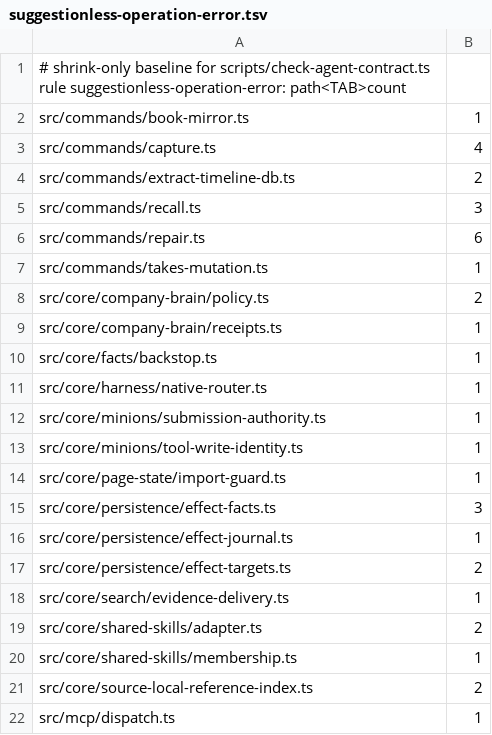
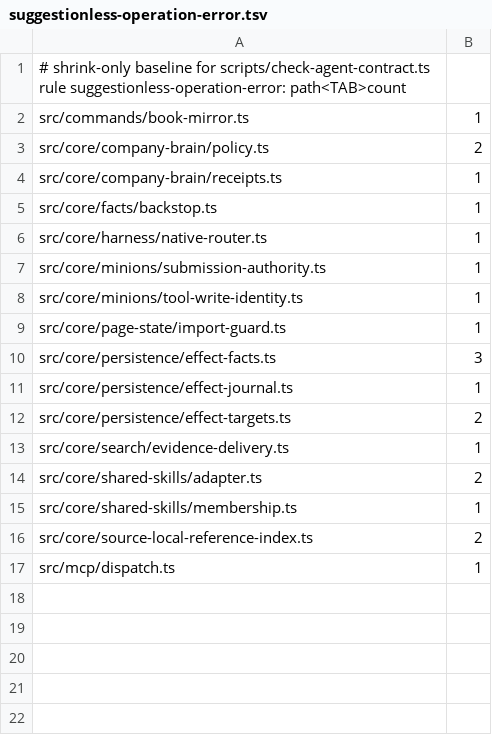
Before and after one commit to BeatusMomentum/gbrain, a TSV file: scripts/agent-contract-baselines/suggestionless-operation-error.tsv, drawn as a sheet; the diff names each change by its address in the sheet, - before the commit and + after, or states it on an @@ line.

Commit message:
agent contract: repair, forget, capture, takes and timeline refusals name their own next step
repair usage refusals offer the read-only preview of the named kind; forget's
thin-client --source refusal offers the same forget without it; capture lists
its flags without echoing a value; takes mutations name their exact usage and
point row refusals at the page's takes listing; a page replaced before its
queued timeline extraction reads the current page on the CLI and over MCP.

```diff
--- a/scripts/agent-contract-baselines/suggestionless-operation-error.tsv
+++ b/scripts/agent-contract-baselines/suggestionless-operation-error.tsv
-row 3: src/commands/capture.ts | 4
-row 4: src/commands/extract-timeline-db.ts | 2
-row 5: src/commands/recall.ts | 3
-row 6: src/commands/repair.ts | 6
-row 7: src/commands/takes-mutation.ts | 1
```
Also changed, not shown: 10 other files.
